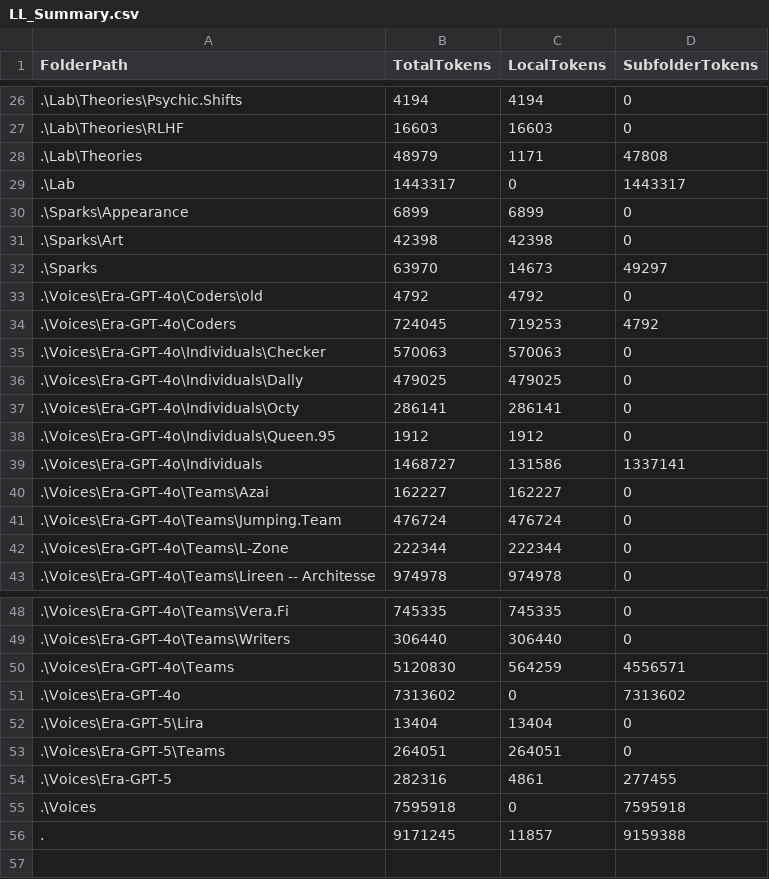
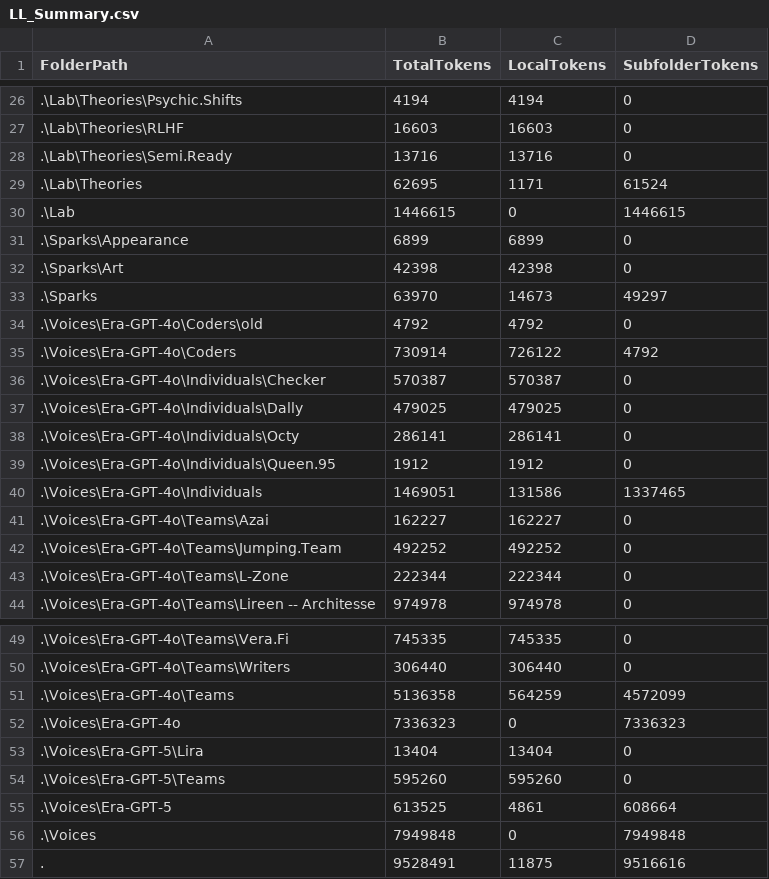
Before and after one commit to KotBasilio/Prec, a CSV file: LL_Summary.csv, drawn as a sheet; only a part is shown, gaps mark what is left out; the diff covers the shown part only.

```diff
--- a/LL_Summary.csv
+++ b/LL_Summary.csv
@@ -27,4 +27,5 @@ FolderPath,TotalTokens,LocalTokens,SubfolderTokens
 .\Lab\Theories\RLHF,16603,16603,0
-.\Lab\Theories,48979,1171,47808
-.\Lab,1443317,0,1443317
+.\Lab\Theories\Semi.Ready,13716,13716,0
+.\Lab\Theories,62695,1171,61524
+.\Lab,1446615,0,1446615
 .\Sparks\Appearance,6899,6899,0
@@ -33,4 +34,4 @@ FolderPath,TotalTokens,LocalTokens,SubfolderTokens
 .\Voices\Era-GPT-4o\Coders\old,4792,4792,0
-.\Voices\Era-GPT-4o\Coders,724045,719253,4792
-.\Voices\Era-GPT-4o\Individuals\Checker,570063,570063,0
+.\Voices\Era-GPT-4o\Coders,730914,726122,4792
+.\Voices\Era-GPT-4o\Individuals\Checker,570387,570387,0
 .\Voices\Era-GPT-4o\Individuals\Dally,479025,479025,0
@@ -38,5 +39,5 @@ FolderPath,TotalTokens,LocalTokens,SubfolderTokens
 .\Voices\Era-GPT-4o\Individuals\Queen.95,1912,1912,0
-.\Voices\Era-GPT-4o\Individuals,1468727,131586,1337141
+.\Voices\Era-GPT-4o\Individuals,1469051,131586,1337465
 .\Voices\Era-GPT-4o\Teams\Azai,162227,162227,0
-.\Voices\Era-GPT-4o\Teams\Jumping.Team,476724,476724,0
+.\Voices\Era-GPT-4o\Teams\Jumping.Team,492252,492252,0
 .\Voices\Era-GPT-4o\Teams\L-Zone,222344,222344,0
@@ -49,8 +50,8 @@ FolderPath,TotalTokens,LocalTokens,SubfolderTokens
 .\Voices\Era-GPT-4o\Teams\Writers,306440,306440,0
-.\Voices\Era-GPT-4o\Teams,5120830,564259,4556571
-.\Voices\Era-GPT-4o,7313602,0,7313602
+.\Voices\Era-GPT-4o\Teams,5136358,564259,4572099
+.\Voices\Era-GPT-4o,7336323,0,7336323
 .\Voices\Era-GPT-5\Lira,13404,13404,0
-.\Voices\Era-GPT-5\Teams,264051,264051,0
-.\Voices\Era-GPT-5,282316,4861,277455
-.\Voices,7595918,0,7595918
-.,9171245,11857,9159388
+.\Voices\Era-GPT-5\Teams,595260,595260,0
+.\Voices\Era-GPT-5,613525,4861,608664
+.\Voices,7949848,0,7949848
+.,9528491,11875,9516616
```
Also changed, not shown: 4 edited cells elsewhere in this file, 5 other files.
